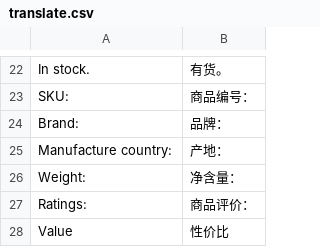
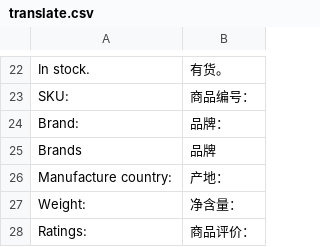
Before and after one commit to bozway/paipai, a CSV file: app/design/frontend/default/default/locale/zh_CN/translate.csv, drawn as a sheet; only a part is shown, gaps mark what is left out; the shorter side is filled out with more unchanged rows.

Commit message:
created the brand list page, adjust navigation style

```diff
--- a/app/design/frontend/default/default/locale/zh_CN/translate.csv
+++ b/app/design/frontend/default/default/locale/zh_CN/translate.csv
@@ -24,2 +24,3 @@
 "Brand: ", "品牌："
+"Brands","品牌"
 "Manufacture country: ", "产地："
```
Also changed, not shown: 11 other files.
